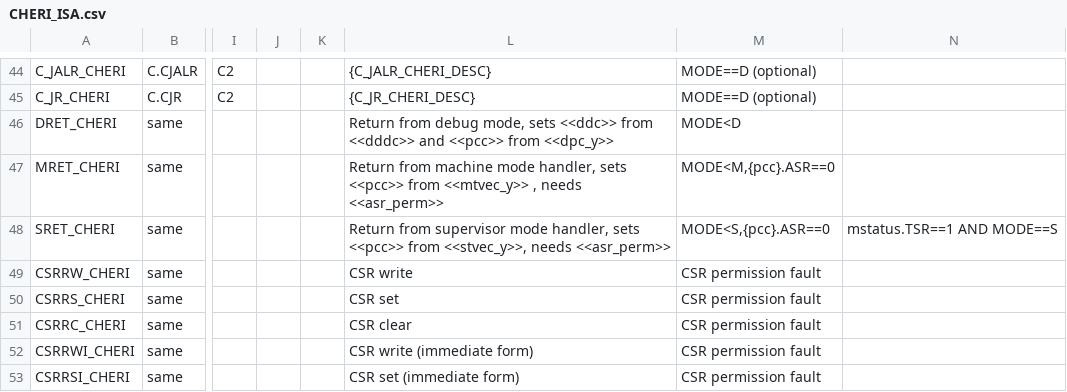
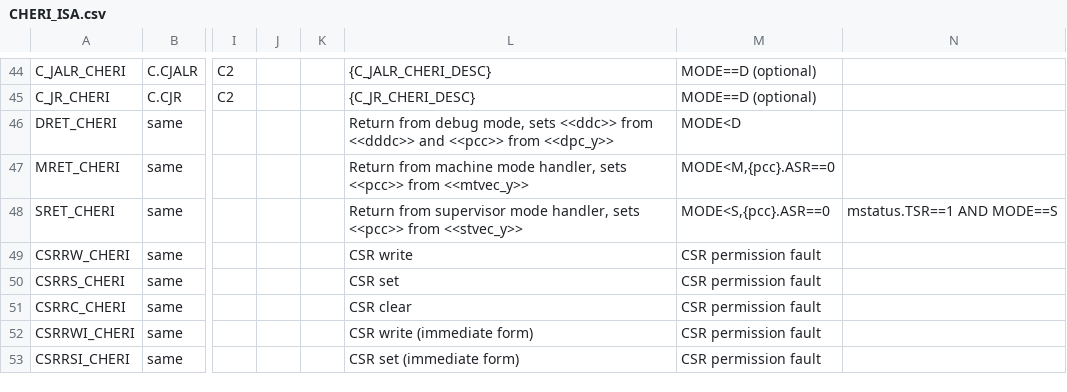
Before and after one commit to riscv/riscv-cheri, a CSV file: src/cheri/csv/CHERI_ISA.csv, drawn as a sheet; only a part is shown, gaps mark what is left out; the diff names each change by its address in the sheet, - before the commit and + after, or states it on an @@ line.

```diff
--- a/src/cheri/csv/CHERI_ISA.csv
+++ b/src/cheri/csv/CHERI_ISA.csv
-L47: …from <<mtvec_y>> , needs <<asr_perm>>
+L47: …from <<mtvec_y>>
-L48: …<<pcc>> from <<stvec_y>>, needs <<asr_perm>>
+L48: …<<pcc>> from <<stvec_y>>
```
Also changed, not shown: 16 other files.
